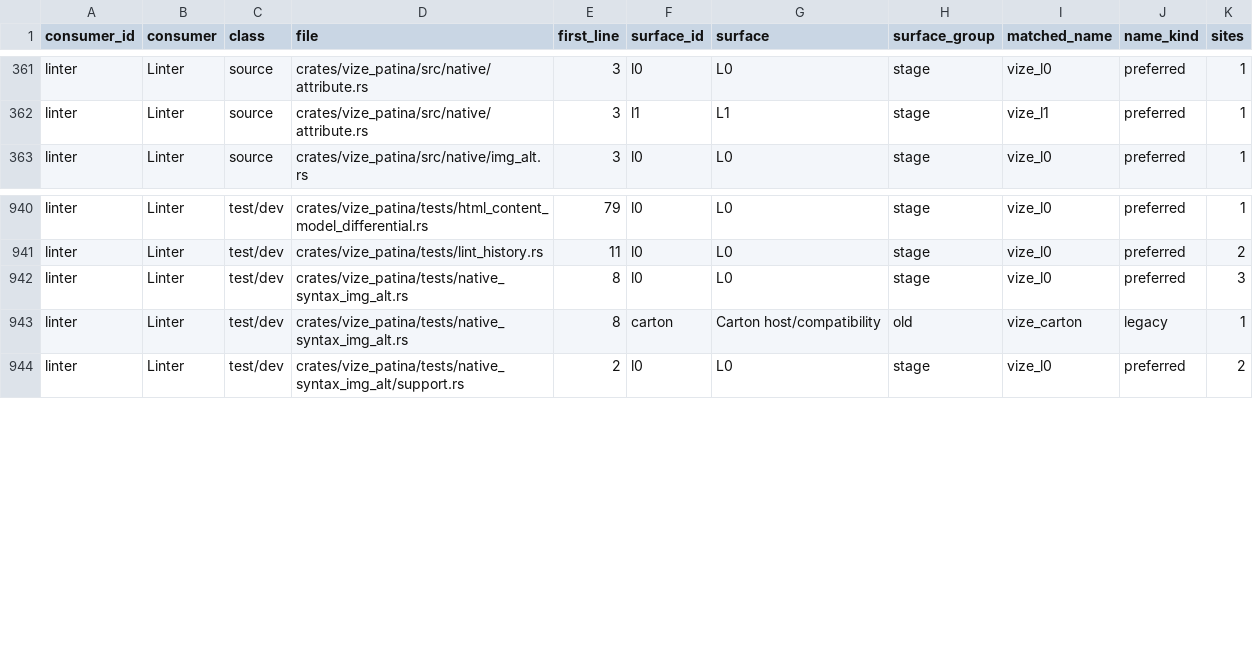
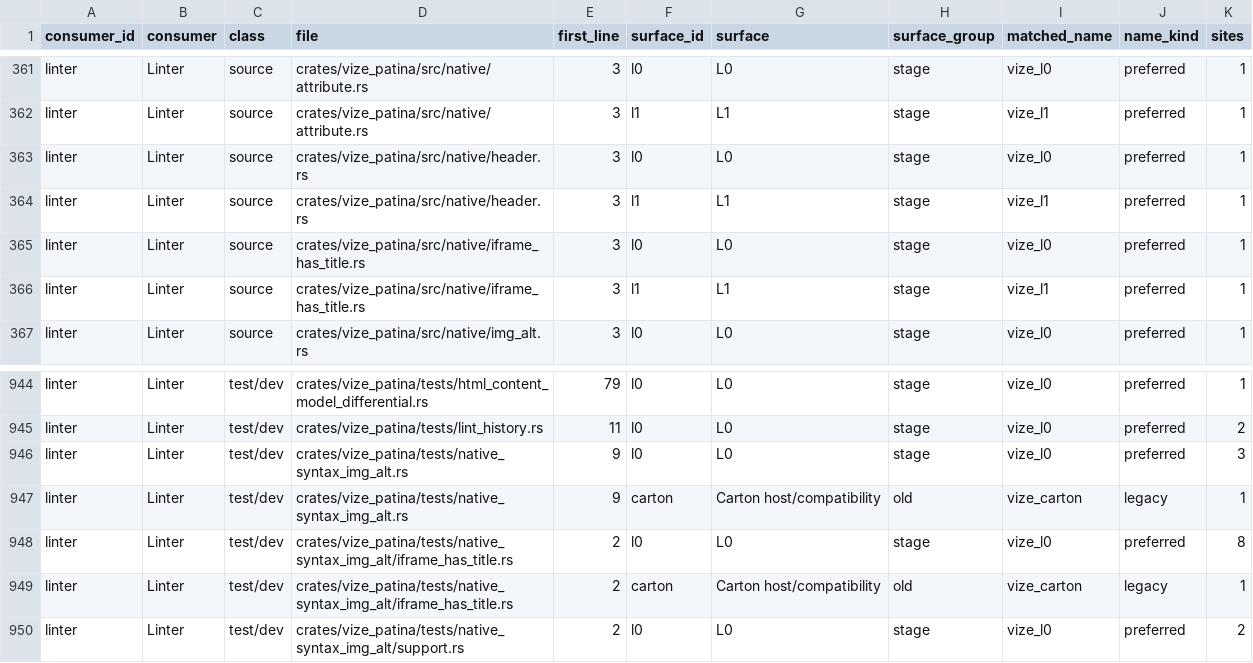
Before and after one commit to Hebilicious/vize, a TSV file: docs/davinci/plan/consumer-migration-surfaces/linter/vize_patina.tsv, drawn as a sheet; only a part is shown, gaps mark what is left out.

Commit message:
feat(patina): lint native selected iframe titles (#7506)

```diff
--- a/docs/davinci/plan/consumer-migration-surfaces/linter/vize_patina.tsv
+++ b/docs/davinci/plan/consumer-migration-surfaces/linter/vize_patina.tsv
@@ -362,2 +362,6 @@ linter	Linter	source	crates/vize_patina/src/native/attribute.rs	3	l0	L0	stage	vi
 linter	Linter	source	crates/vize_patina/src/native/attribute.rs	3	l1	L1	stage	vize_l1	preferred	1
+linter	Linter	source	crates/vize_patina/src/native/header.rs	3	l0	L0	stage	vize_l0	preferred	1
+linter	Linter	source	crates/vize_patina/src/native/header.rs	3	l1	L1	stage	vize_l1	preferred	1
+linter	Linter	source	crates/vize_patina/src/native/iframe_has_title.rs	3	l0	L0	stage	vize_l0	preferred	1
+linter	Linter	source	crates/vize_patina/src/native/iframe_has_title.rs	3	l1	L1	stage	vize_l1	preferred	1
 linter	Linter	source	crates/vize_patina/src/native/img_alt.rs	3	l0	L0	stage	vize_l0	preferred	1
@@ -941,4 +945,6 @@ linter	Linter	test/dev	crates/vize_patina/tests/html_content_model_differential.
 linter	Linter	test/dev	crates/vize_patina/tests/lint_history.rs	11	l0	L0	stage	vize_l0	preferred	2
-linter	Linter	test/dev	crates/vize_patina/tests/native_syntax_img_alt.rs	8	l0	L0	stage	vize_l0	preferred	3
-linter	Linter	test/dev	crates/vize_patina/tests/native_syntax_img_alt.rs	8	carton	Carton host/compatibility	old	vize_carton	legacy	1
+linter	Linter	test/dev	crates/vize_patina/tests/native_syntax_img_alt.rs	9	l0	L0	stage	vize_l0	preferred	3
+linter	Linter	test/dev	crates/vize_patina/tests/native_syntax_img_alt.rs	9	carton	Carton host/compatibility	old	vize_carton	legacy	1
+linter	Linter	test/dev	crates/vize_patina/tests/native_syntax_img_alt/iframe_has_title.rs	2	l0	L0	stage	vize_l0	preferred	8
+linter	Linter	test/dev	crates/vize_patina/tests/native_syntax_img_alt/iframe_has_title.rs	2	carton	Carton host/compatibility	old	vize_carton	legacy	1
 linter	Linter	test/dev	crates/vize_patina/tests/native_syntax_img_alt/support.rs	2	l0	L0	stage	vize_l0	preferred	2
```
Also changed, not shown: 11 other files.
